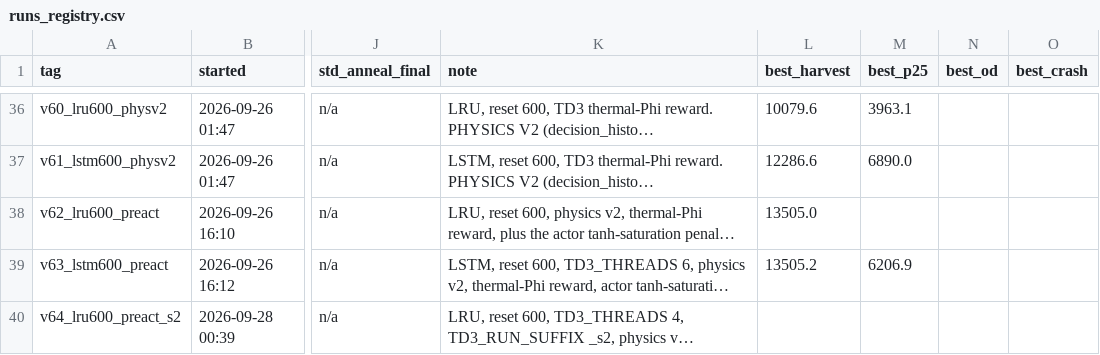
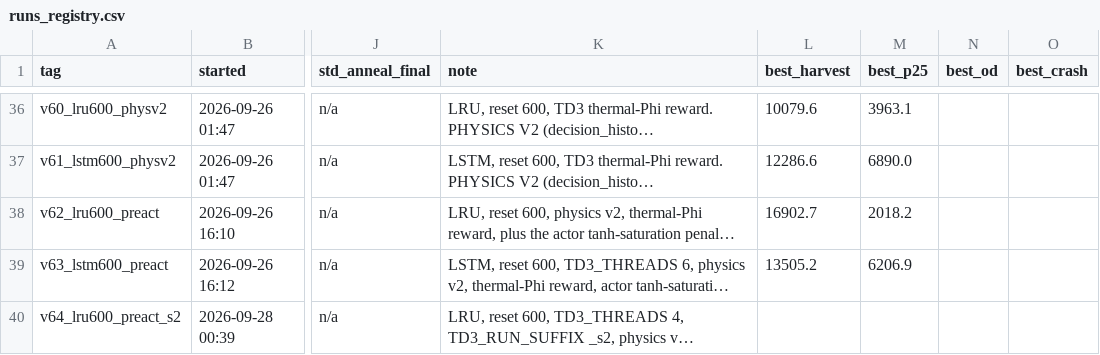
Before and after one commit to rajul-kk/spirulina-PBR-RL, a CSV file: PPO_IBM/model_data/runs_registry.csv, drawn as a sheet; only a part is shown, gaps mark what is left out; long unchanged cells end in …; the diff names each change by its address in the sheet, - before the commit and + after, or states it on an @@ line.

Commit message:
Registry: correct v62's best det-eval harvest

```diff
--- a/PPO_IBM/model_data/runs_registry.csv
+++ b/PPO_IBM/model_data/runs_registry.csv
-L38 (best_harvest): 13505.0
+L38 (best_harvest): 16902.7
-M38 (best_p25): (empty)
+M38 (best_p25): 2018.2
```
